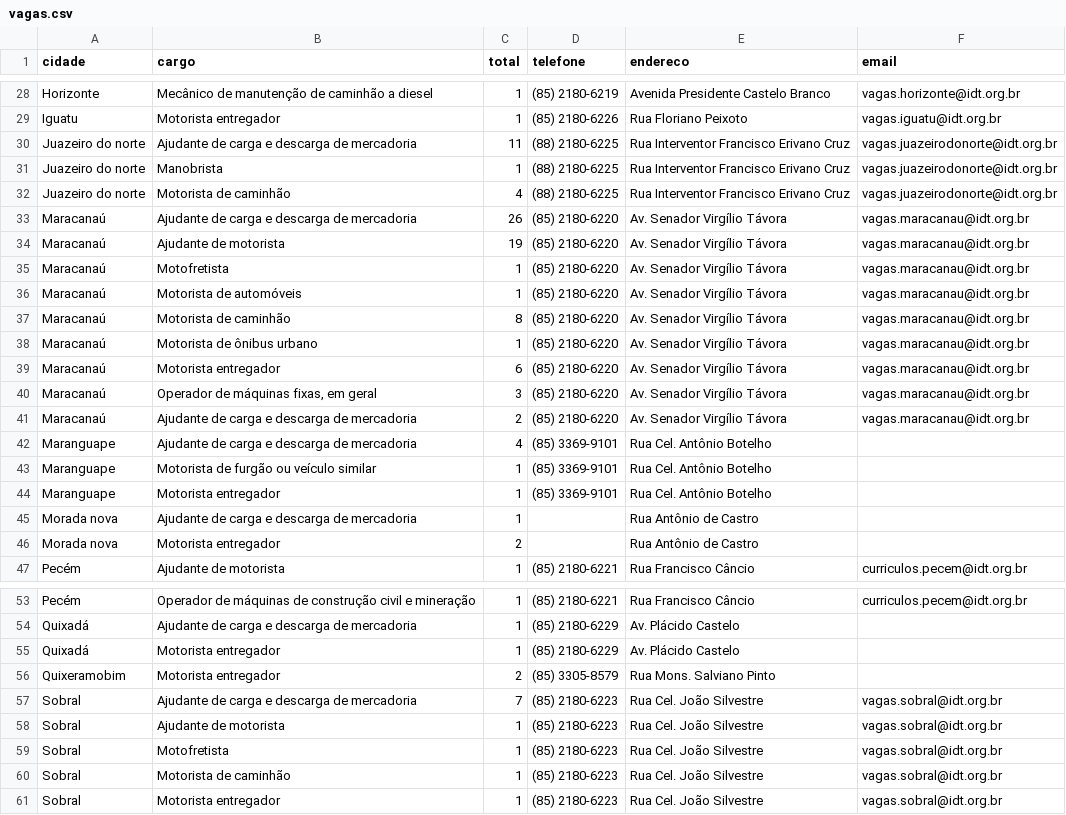
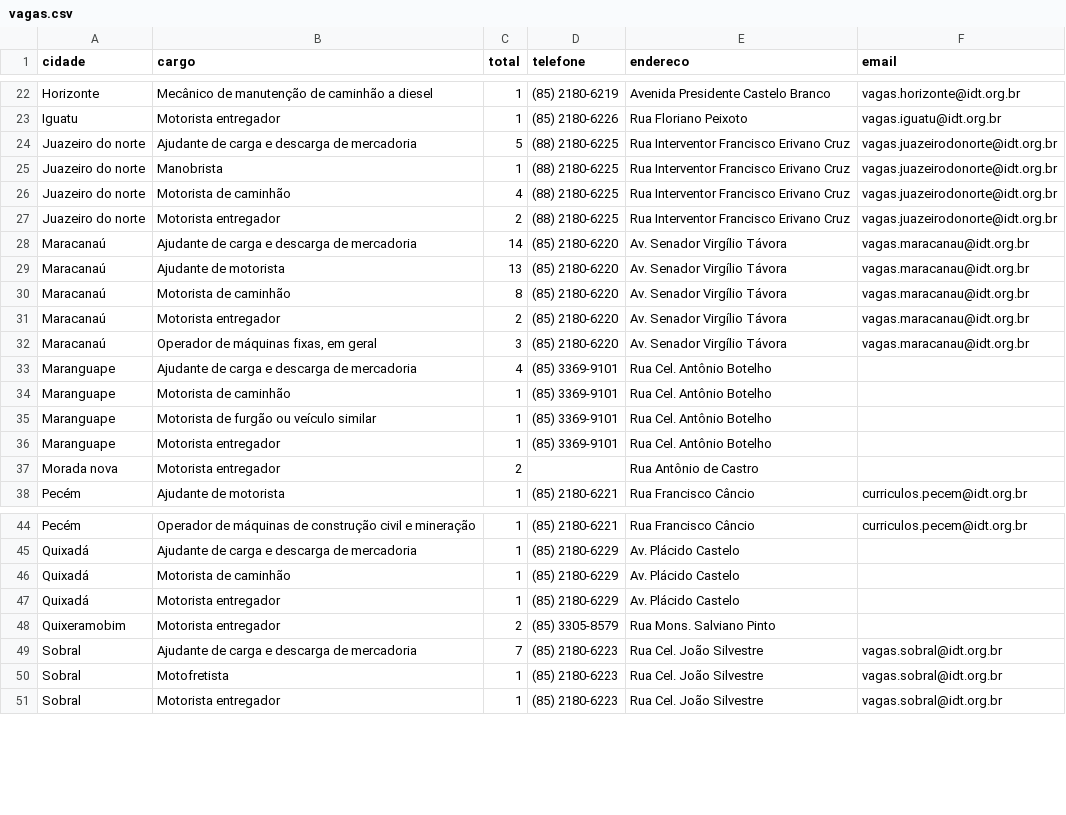
Before and after one commit to jfilhoempresarial-ops/tralienigena, a CSV file: vagas.csv, drawn as a sheet; only a part is shown, gaps mark what is left out; the diff covers the shown part only.

```diff
--- a/vagas.csv
+++ b/vagas.csv
@@ -29,18 +23,15 @@ Horizonte,Mecânico de manutenção de caminhão a diesel,1,(85) 2180-6219,Aveni
 Iguatu,Motorista entregador,1,(85) 2180-6226,Rua Floriano Peixoto,vagas.iguatu@idt.org.br
-Juazeiro do norte,Ajudante de carga e descarga de mercadoria,11,(88) 2180-6225,Rua Interventor Francisco Erivano Cruz,vagas.juazeirodonorte@idt.org.br
+Juazeiro do norte,Ajudante de carga e descarga de mercadoria,5,(88) 2180-6225,Rua Interventor Francisco Erivano Cruz,vagas.juazeirodonorte@idt.org.br
 Juazeiro do norte,Manobrista,1,(88) 2180-6225,Rua Interventor Francisco Erivano Cruz,vagas.juazeirodonorte@idt.org.br
 Juazeiro do norte,Motorista de caminhão,4,(88) 2180-6225,Rua Interventor Francisco Erivano Cruz,vagas.juazeirodonorte@idt.org.br
-Maracanaú,Ajudante de carga e descarga de mercadoria,26,(85) 2180-6220,Av. Senador Virgílio Távora,vagas.maracanau@idt.org.br
-Maracanaú,Ajudante de motorista,19,(85) 2180-6220,Av. Senador Virgílio Távora,vagas.maracanau@idt.org.br
-Maracanaú,Motofretista,1,(85) 2180-6220,Av. Senador Virgílio Távora,vagas.maracanau@idt.org.br
-Maracanaú,Motorista de automóveis,1,(85) 2180-6220,Av. Senador Virgílio Távora,vagas.maracanau@idt.org.br
+Juazeiro do norte,Motorista entregador,2,(88) 2180-6225,Rua Interventor Francisco Erivano Cruz,vagas.juazeirodonorte@idt.org.br
+Maracanaú,Ajudante de carga e descarga de mercadoria,14,(85) 2180-6220,Av. Senador Virgílio Távora,vagas.maracanau@idt.org.br
+Maracanaú,Ajudante de motorista,13,(85) 2180-6220,Av. Senador Virgílio Távora,vagas.maracanau@idt.org.br
 Maracanaú,Motorista de caminhão,8,(85) 2180-6220,Av. Senador Virgílio Távora,vagas.maracanau@idt.org.br
-Maracanaú,Motorista de ônibus urbano,1,(85) 2180-6220,Av. Senador Virgílio Távora,vagas.maracanau@idt.org.br
-Maracanaú,Motorista entregador,6,(85) 2180-6220,Av. Senador Virgílio Távora,vagas.maracanau@idt.org.br
+Maracanaú,Motorista entregador,2,(85) 2180-6220,Av. Senador Virgílio Távora,vagas.maracanau@idt.org.br
 Maracanaú,"Operador de máquinas fixas, em geral",3,(85) 2180-6220,Av. Senador Virgílio Távora,vagas.maracanau@idt.org.br
-Maracanaú,Ajudante de carga e descarga de mercadoria,2,(85) 2180-6220,Av. Senador Virgílio Távora,vagas.maracanau@idt.org.br
 Maranguape,Ajudante de carga e descarga de mercadoria,4,(85) 3369-9101,Rua Cel. Antônio Botelho,
+Maranguape,Motorista de caminhão,1,(85) 3369-9101,Rua Cel. Antônio Botelho,
 Maranguape,Motorista de furgão ou veículo similar,1,(85) 3369-9101,Rua Cel. Antônio Botelho,
 Maranguape,Motorista entregador,1,(85) 3369-9101,Rua Cel. Antônio Botelho,
-Morada nova,Ajudante de carga e descarga de mercadoria,1,,Rua Antônio de Castro,
 Morada nova,Motorista entregador,2,,Rua Antônio de Castro,
@@ -54,2 +45,3 @@ Pecém,Operador de máquinas de construção civil e mineração,1,(85) 2180-622
 Quixadá,Ajudante de carga e descarga de mercadoria,1,(85) 2180-6229,Av. Plácido Castelo,
+Quixadá,Motorista de caminhão,1,(85) 2180-6229,Av. Plácido Castelo,
 Quixadá,Motorista entregador,1,(85) 2180-6229,Av. Plácido Castelo,
@@ -57,5 +49,3 @@ Quixeramobim,Motorista entregador,2,(85) 3305-8579,Rua Mons. Salviano Pinto,
 Sobral,Ajudante de carga e descarga de mercadoria,7,(85) 2180-6223,Rua Cel. João Silvestre,vagas.sobral@idt.org.br
-Sobral,Ajudante de motorista,1,(85) 2180-6223,Rua Cel. João Silvestre,vagas.sobral@idt.org.br
 Sobral,Motofretista,1,(85) 2180-6223,Rua Cel. João Silvestre,vagas.sobral@idt.org.br
-Sobral,Motorista de caminhão,1,(85) 2180-6223,Rua Cel. João Silvestre,vagas.sobral@idt.org.br
 Sobral,Motorista entregador,1,(85) 2180-6223,Rua Cel. João Silvestre,vagas.sobral@idt.org.br
```
Also changed, not shown: 2 added rows, 8 removed rows and 5 edited cells elsewhere in this file.
